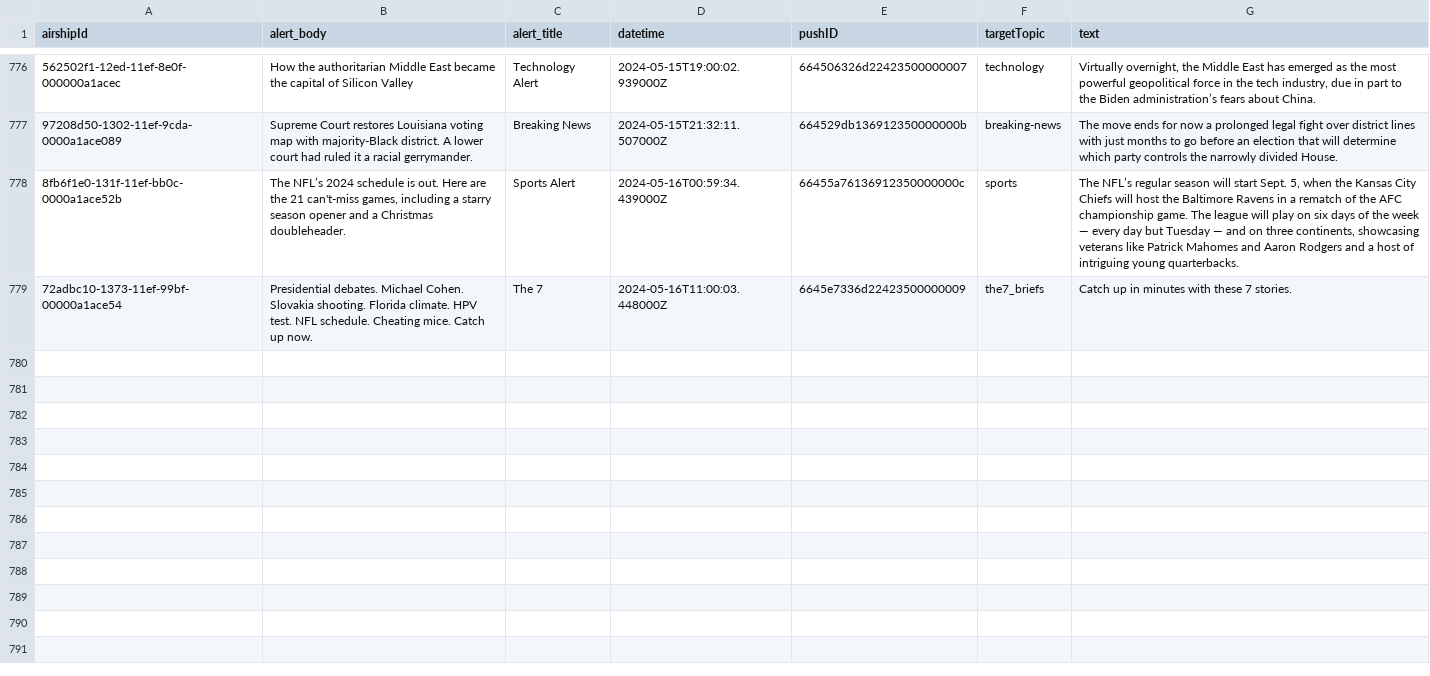
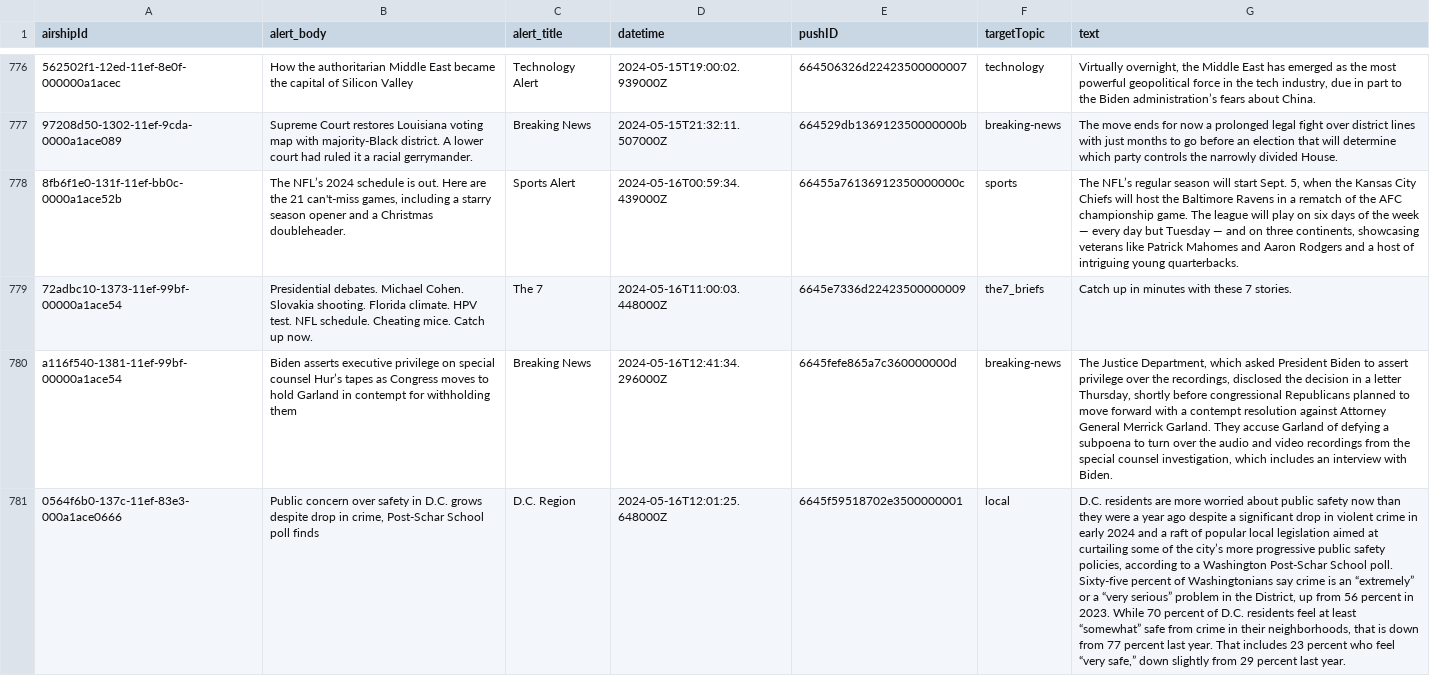
Before and after one commit to dwillis/wapo-alerts, a CSV file: alerts.csv, drawn as a sheet; only a part is shown, gaps mark what is left out; the diff names each change by its address in the sheet, - before the commit and + after, or states it on an @@ line.

```diff
--- a/alerts.csv
+++ b/alerts.csv
+row 780: a116f540-1381-11ef-99bf-00000a1ace54 | Biden asserts executive privilege on special counsel Hur’s tapes as Congress moves to hold Garland in contempt for withholding them | Breaking News | 2024-05-16T12:41:34.296000Z | 6645fefe865a7c360000000d | breaking-news | The Justice Department, which asked President Biden to assert privilege over the recordings, disclosed the decision in a letter Thursday, shortly before congressional Republicans planned to move forward with a contempt resolution against Attorney General Merrick Garland. They accuse Garland of defying a subpoena to turn over the audio and video recordings from the special counsel investigation, which includes an interview with Biden.
+row 781: 0564f6b0-137c-11ef-83e3-000a1ace0666 | Public concern over safety in D.C. grows despite drop in crime, Post-Schar School poll finds | D.C. Region | 2024-05-16T12:01:25.648000Z | 6645f59518702e3500000001 | local | D.C. residents are more worried about public safety now than they were a year ago despite a significant drop in violent crime in early 2024 and a raft of popular local legislation aimed at curtailing some of the city’s more progressive public safety policies, according to a Washington Post-Schar School poll. Sixty-five percent of Washingtonians say crime is an “extremely” or a “very serious” problem in the District, up from 56 percent in 2023. While 70 percent of D.C. residents feel at least “somewhat” safe from crime in their neighborhoods, that is down from 77 percent last year. That includes 23 percent who feel “very safe,” down slightly from 29 percent last year.
```
Also changed, not shown: 2 other files.
